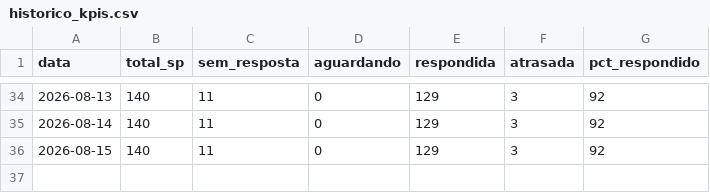
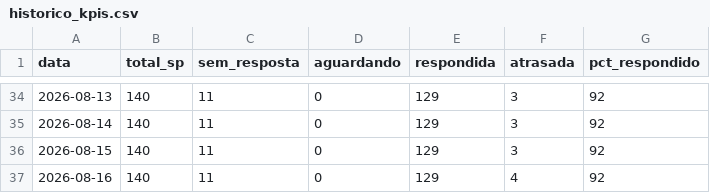
Before and after one commit to hei7oor/dashboard-normatel, a CSV file: dados/historico_kpis.csv, drawn as a sheet; only a part is shown, gaps mark what is left out; the diff names each change by its address in the sheet, - before the commit and + after, or states it on an @@ line.

Commit message:
Histórico diário de KPIs RA/SP

```diff
--- a/dados/historico_kpis.csv
+++ b/dados/historico_kpis.csv
+row 37: 2026-08-16 | 140 | 11 | 0 | 129 | 4 | 92
```
